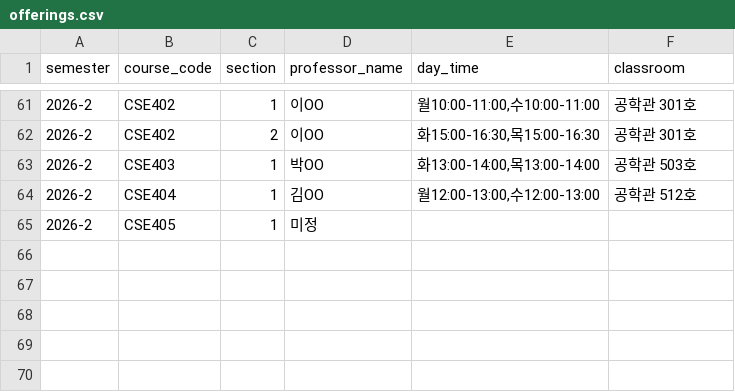
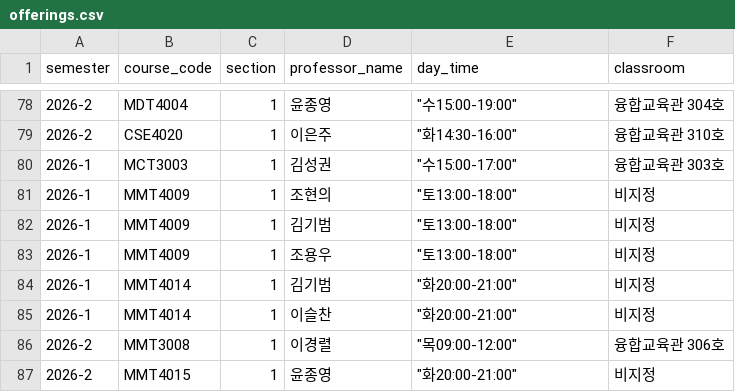
Before and after one commit to Junseok626/sugang-dashboard, a CSV file: backend/data/raw/offerings.csv, drawn as a sheet; only a part is shown, gaps mark what is left out; the diff covers the shown part only.

```diff
--- a/backend/data/raw/offerings.csv
+++ b/backend/data/raw/offerings.csv
@@ -61,5 +78,10 @@
-2026-2,CSE402,1,이OO,"월10:00-11:00,수10:00-11:00",공학관 301호
-2026-2,CSE402,2,이OO,"화15:00-16:30,목15:00-16:30",공학관 301호
-2026-2,CSE403,1,박OO,"화13:00-14:00,목13:00-14:00",공학관 503호
-2026-2,CSE404,1,김OO,"월12:00-13:00,수12:00-13:00",공학관 512호
-2026-2,CSE405,1,미정,,
+2026-2,MDT4004,1,윤종영,"""수15:00-19:00""",융합교육관 304호
+2026-2,CSE4020,1,이은주,"""화14:30-16:00""",융합교육관 310호
+2026-1,MCT3003,1,김성권,"""수15:00-17:00""",융합교육관 303호
+2026-1,MMT4009,1,조현의,"""토13:00-18:00""",비지정
+2026-1,MMT4009,1,김기범,"""토13:00-18:00""",비지정
+2026-1,MMT4009,1,조용우,"""토13:00-18:00""",비지정
+2026-1,MMT4014,1,김기범,"""화20:00-21:00""",비지정
+2026-1,MMT4014,1,이슬찬,"""화20:00-21:00""",비지정
+2026-2,MMT3008,1,이경렬,"""목09:00-12:00""",융합교육관 306호
+2026-2,MMT4015,1,윤종영,"""화20:00-21:00""",비지정
```
Also changed, not shown: 17 added rows and 22 edited cells elsewhere in this file, backend/data/raw/courses.csv.
